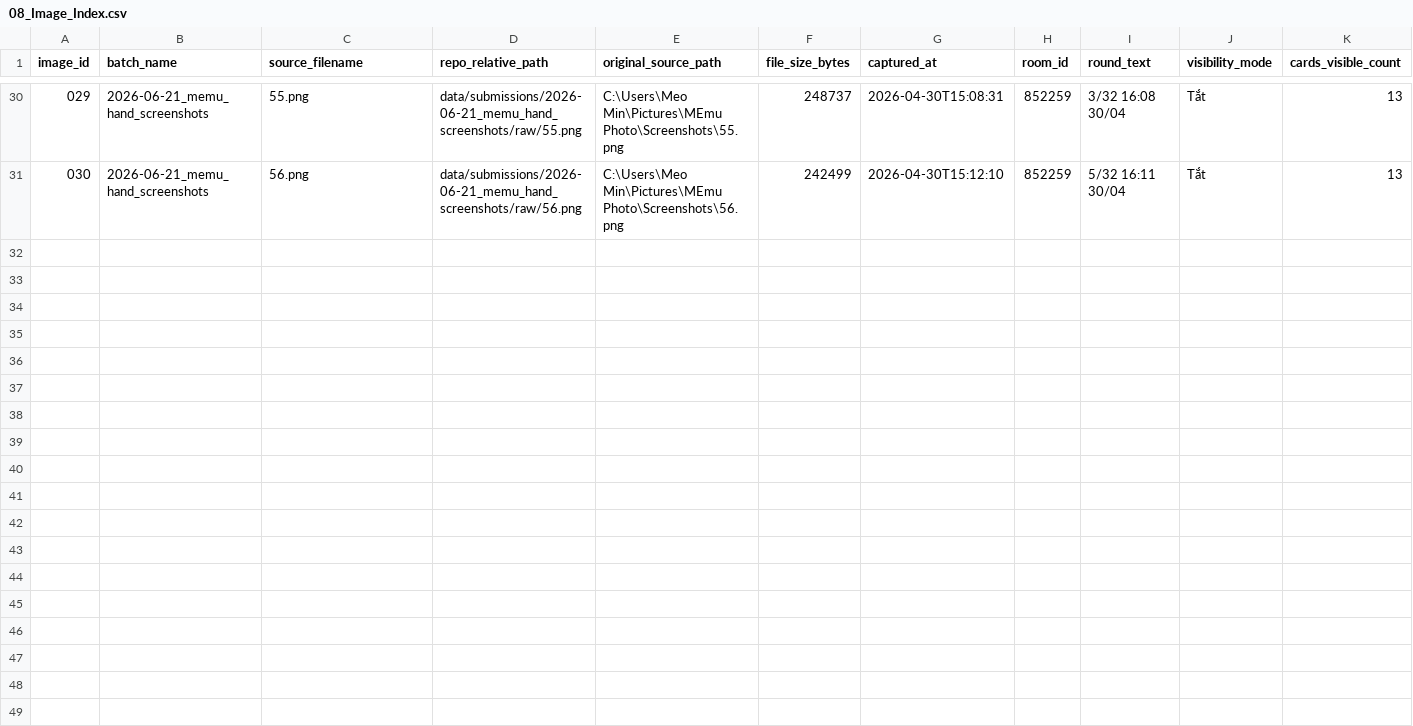
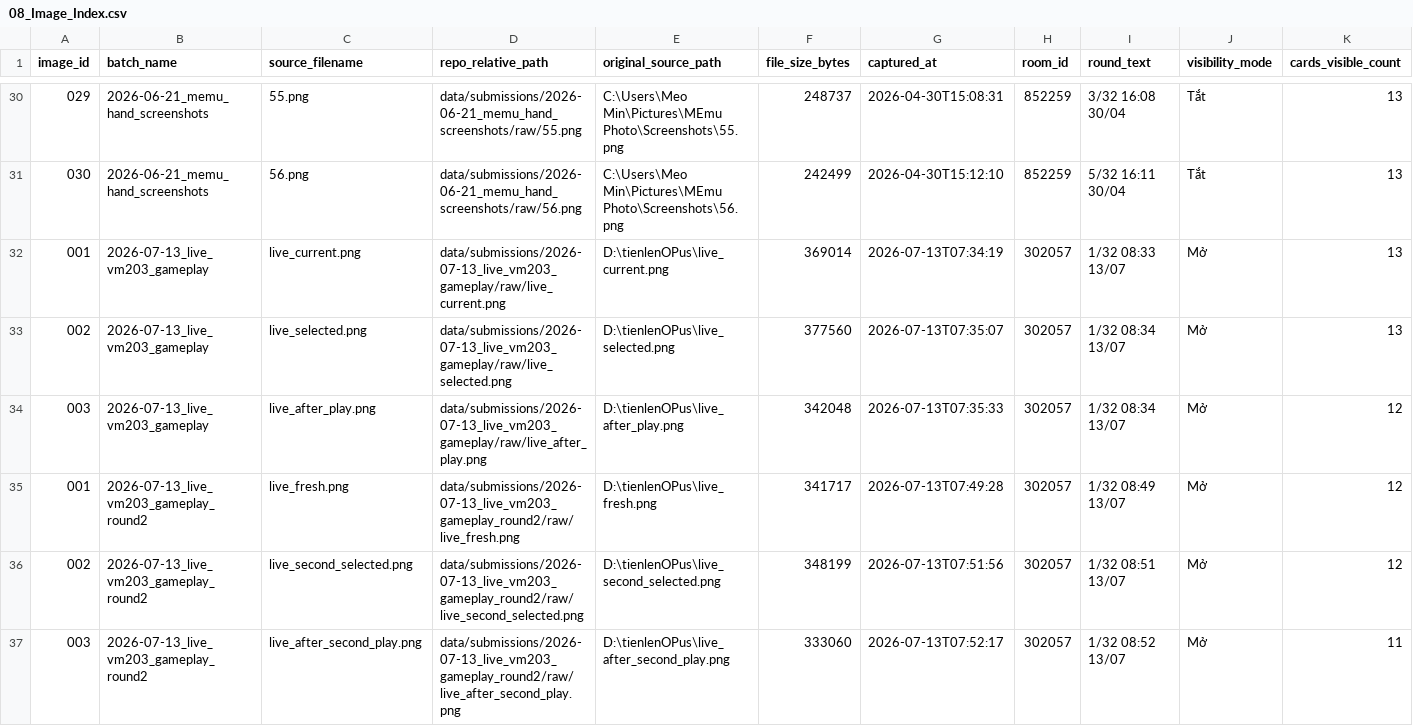
Before and after one commit to weijinn97-ai/tienlen-bot, a CSV file: agent_handoff_bundle/tracker/08_Image_Index.csv, drawn as a sheet; only a part is shown, gaps mark what is left out; rows hold the shown columns only; the diff names each change by its address in the sheet, - before the commit and + after, or states it on an @@ line.

Commit message:
Add live gameplay perception and verified two-stage actions

```diff
--- a/agent_handoff_bundle/tracker/08_Image_Index.csv
+++ b/agent_handoff_bundle/tracker/08_Image_Index.csv
+row 32: 001 | 2026-07-13_live_vm203_gameplay | live_current.png | data/submissions/2026-07-13_live_vm203_gameplay/raw/live_current.png | D:\tienlenOPus\live_current.png | 369014 | 2026-07-13T07:34:19 | 302057 | 1/32 08:33 13/07 | Mở | 13
+row 33: 002 | 2026-07-13_live_vm203_gameplay | live_selected.png | data/submissions/2026-07-13_live_vm203_gameplay/raw/live_selected.png | D:\tienlenOPus\live_selected.png | 377560 | 2026-07-13T07:35:07 | 302057 | 1/32 08:34 13/07 | Mở | 13
+row 34: 003 | 2026-07-13_live_vm203_gameplay | live_after_play.png | data/submissions/2026-07-13_live_vm203_gameplay/raw/live_after_play.png | D:\tienlenOPus\live_after_play.png | 342048 | 2026-07-13T07:35:33 | 302057 | 1/32 08:34 13/07 | Mở | 12
+row 35: 001 | 2026-07-13_live_vm203_gameplay_round2 | live_fresh.png | data/submissions/2026-07-13_live_vm203_gameplay_round2/raw/live_fresh.png | D:\tienlenOPus\live_fresh.png | 341717 | 2026-07-13T07:49:28 | 302057 | 1/32 08:49 13/07 | Mở | 12
+row 36: 002 | 2026-07-13_live_vm203_gameplay_round2 | live_second_selected.png | data/submissions/2026-07-13_live_vm203_gameplay_round2/raw/live_second_selected.png | D:\tienlenOPus\live_second_selected.png | 348199 | 2026-07-13T07:51:56 | 302057 | 1/32 08:51 13/07 | Mở | 12
+row 37: 003 | 2026-07-13_live_vm203_gameplay_round2 | live_after_second_play.png | data/submissions/2026-07-13_live_vm203_gameplay_round2/raw/live_after_second_play.png | D:\tienlenOPus\live_after_second_play.png | 333060 | 2026-07-13T07:52:17 | 302057 | 1/32 08:52 13/07 | Mở | 11
```
Also changed, not shown: docs/google_sheet_seed/08_Image_Index.csv, 29 other files.
